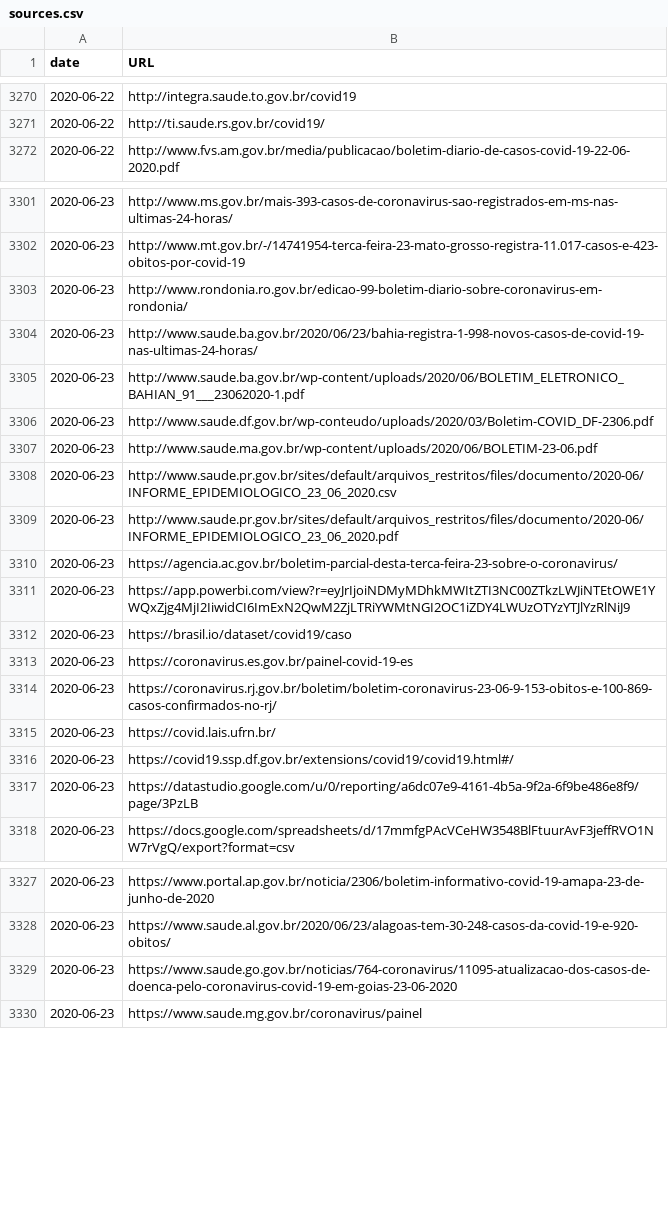
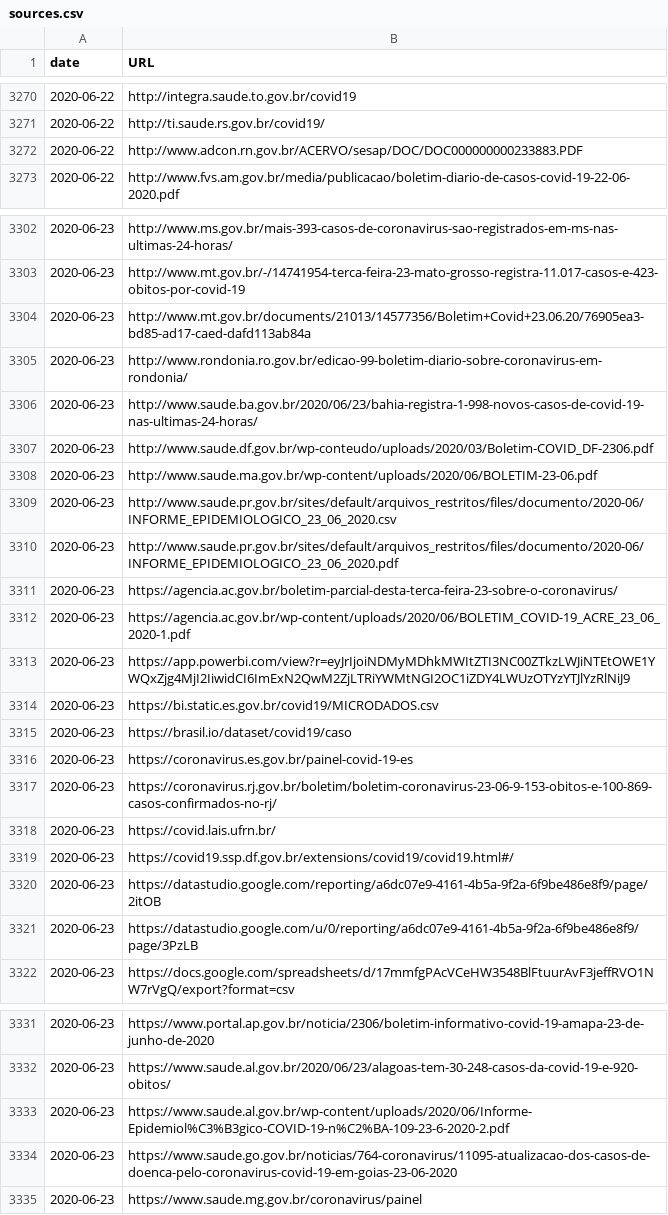
Before and after one commit to spdrio/covid19br, a CSV file: sources.csv, drawn as a sheet; only a part is shown, gaps mark what is left out; removed rows and columns are numbered as before the commit, all else as after; the diff names each change by its address in the sheet, - before the commit and + after, or states it on an @@ line.

```diff
--- a/sources.csv
+++ b/sources.csv
+row 3272: 2020-06-22 | http://www.adcon.rn.gov.br/ACERVO/sesap/DOC/DOC000000000233883.PDF
+row 3304: 2020-06-23 | http://www.mt.gov.br/documents/21013/14577356/Boletim+Covid+23.06.20/76905ea3-bd85-ad17-caed-dafd113ab84a
-row 3305: 2020-06-23 | http://www.saude.ba.gov.br/wp-content/uploads/2020/06/BOLETIM_ELETRONICO_BAHIAN_91___23062020-1.pdf
+row 3312: 2020-06-23 | https://agencia.ac.gov.br/wp-content/uploads/2020/06/BOLETIM_COVID-19_ACRE_23_06_2020-1.pdf
+row 3314: 2020-06-23 | https://bi.static.es.gov.br/covid19/MICRODADOS.csv
+row 3320: 2020-06-23 | https://datastudio.google.com/reporting/a6dc07e9-4161-4b5a-9f2a-6f9be486e8f9/page/2itOB
+row 3333: 2020-06-23 | https://www.saude.al.gov.br/wp-content/uploads/2020/06/Informe-Epidemiol%C3%B3gico-COVID-19-n%C2%BA-109-23-6-2020-2.pdf
```
Also changed, not shown: cases-brazil-cities.csv, cases-brazil-states.csv, 2 other files.
